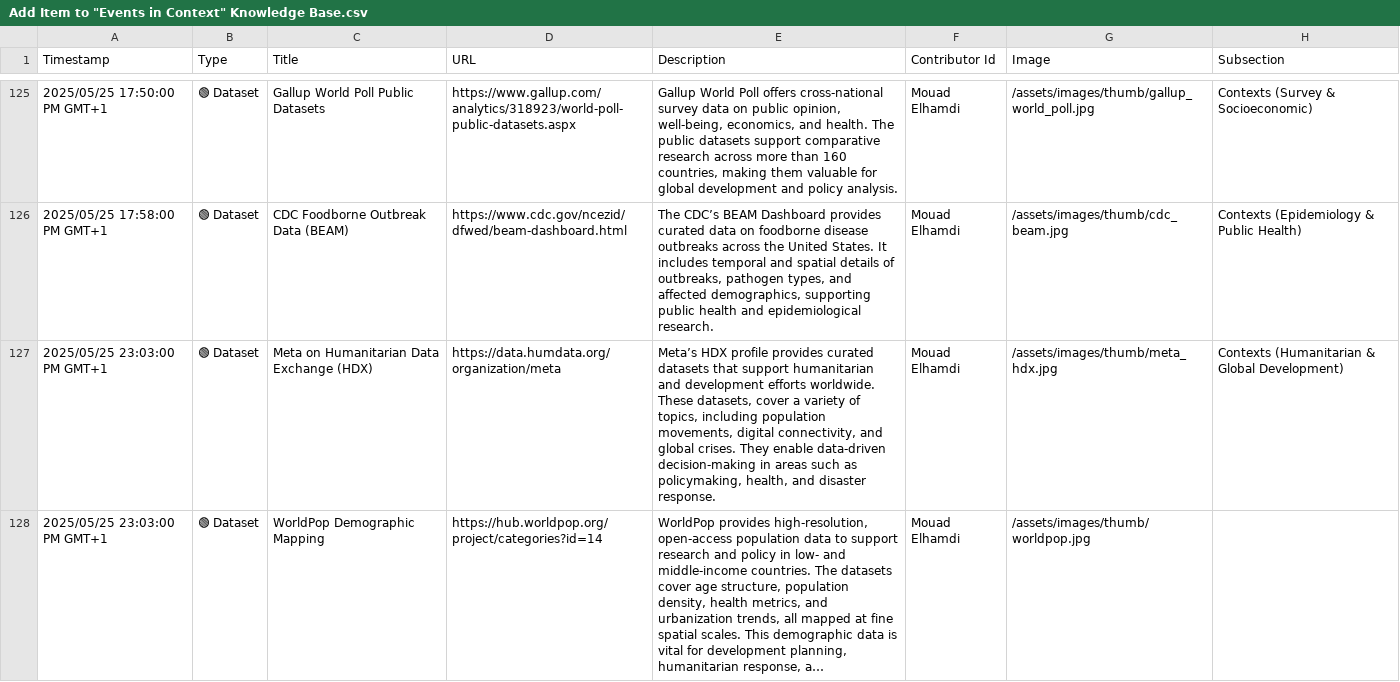
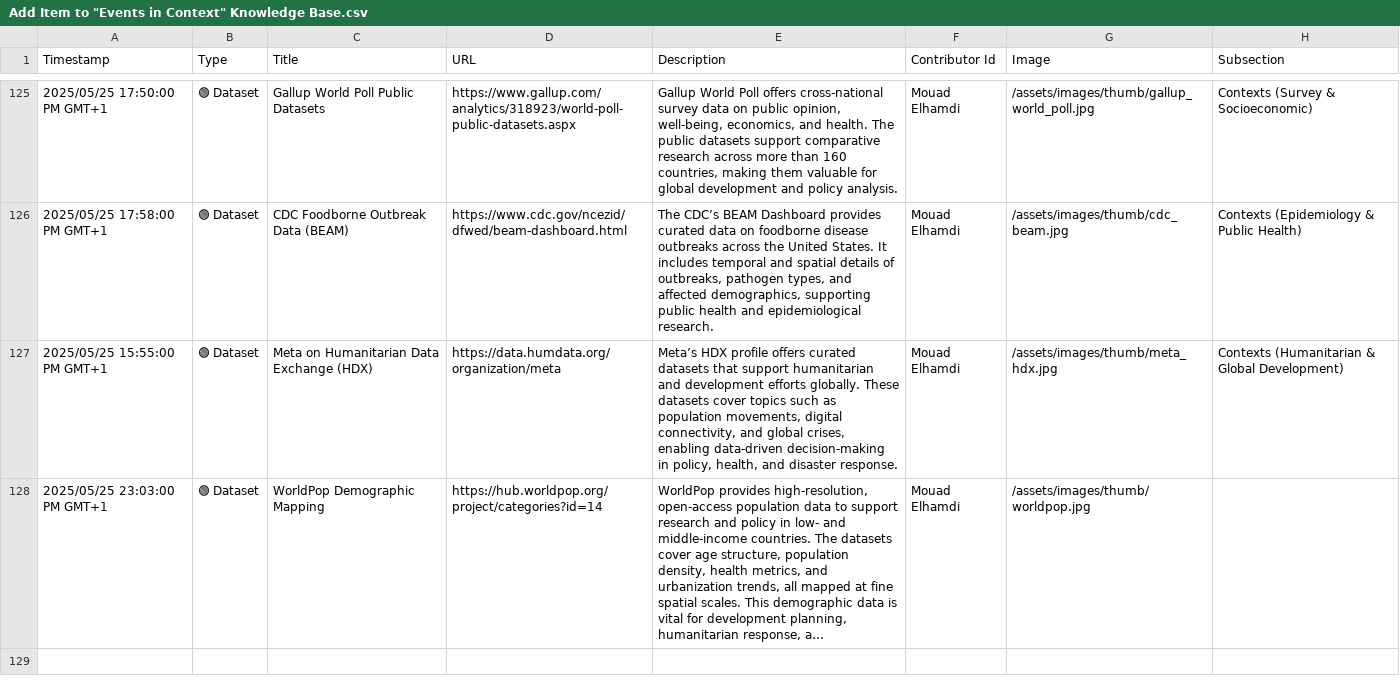
Before and after one commit to events2025/events2025.github.io, a CSV file: data/Add Item to "Events in Context" Knowledge Base.csv, drawn as a sheet; only a part is shown, gaps mark what is left out; long unchanged cells end in …; the diff names each change by its address in the sheet, - before the commit and + after, or states it on an @@ line.

Commit message:
Update Add Item to "Events in Context" Knowledge Base.csv

```diff
--- a/data/Add Item to "Events in Context" Knowledge Base.csv
+++ b/data/Add Item to "Events in Context" Knowledge Base.csv
-A127 (Timestamp): 2025/05/25 23:03:00 PM GMT+1
+A127 (Timestamp): 2025/05/25 15:55:00 PM GMT+1
-E127 (Description): …HDX profile provides curated datasets that support humanitarian and development efforts worldwide. These datasets, cover a variety of topics, including population movements, digital connectivity, and global crises. They enable data-driven decision-making in areas such as policymaking, health, and…
+E127 (Description): …HDX profile offers curated datasets that support humanitarian and development efforts globally. These datasets cover topics such as population movements, digital connectivity, and global crises, enabling data-driven decision-making in policy, health, and…
```
